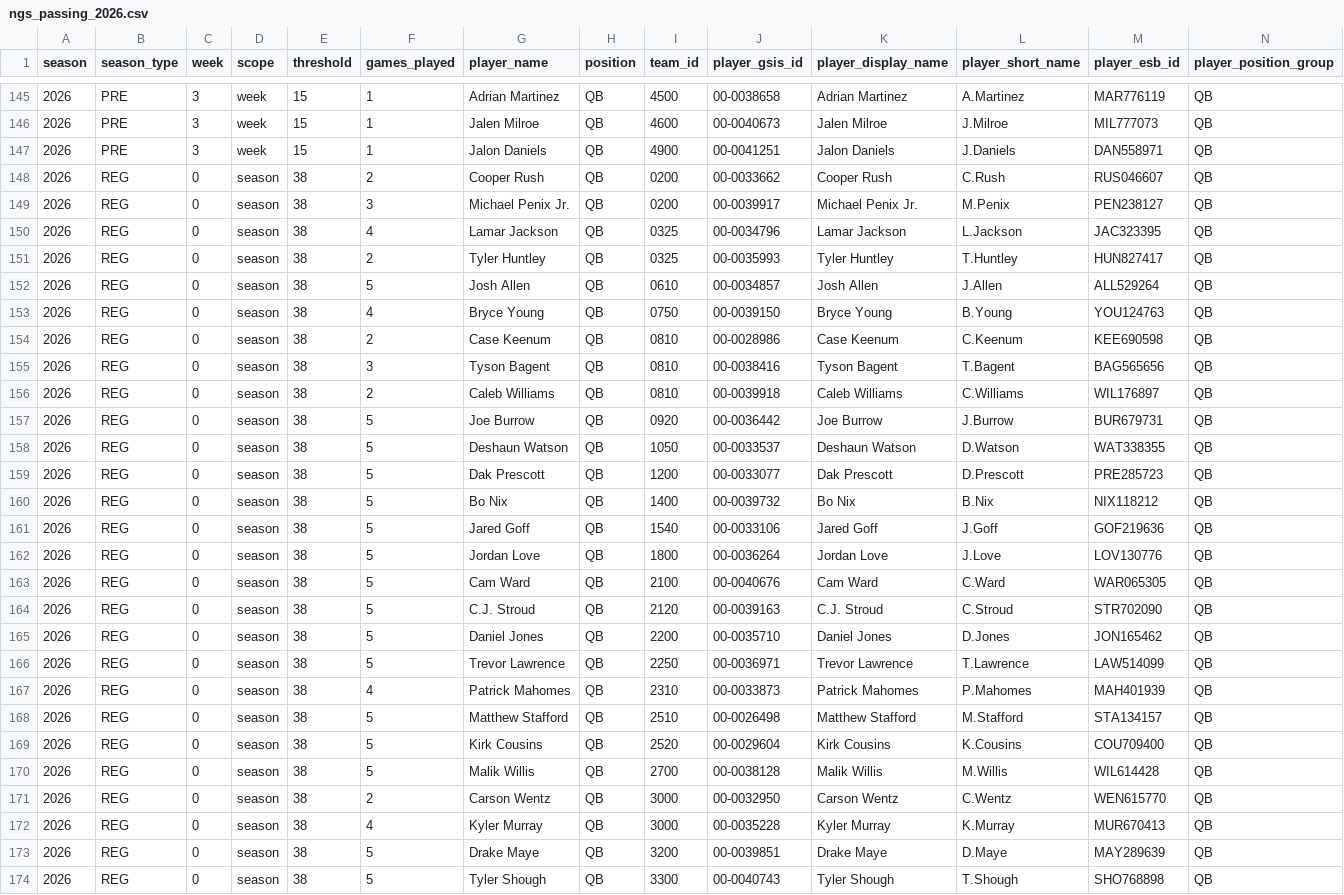
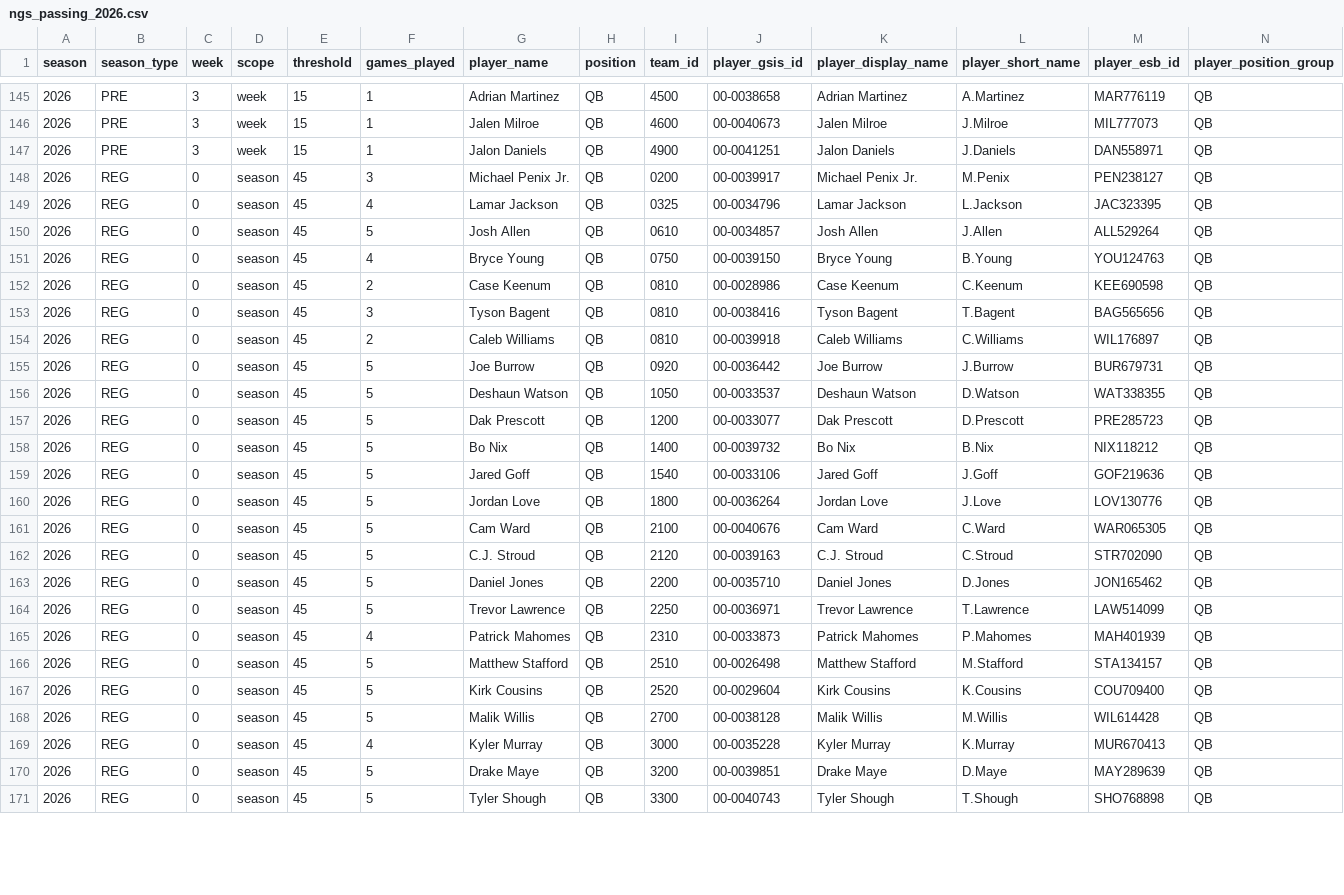
Before and after one commit to sportsdataverse/nfl-ngs-data, a CSV file: ngs/passing/csv/ngs_passing_2026.csv, drawn as a sheet; only a part is shown, gaps mark what is left out; removed rows and columns are numbered as before the commit, all else as after; rows hold the shown columns only; the diff covers the shown part only; the diff names each change by its address in the sheet, - before the commit and + after, or states it on an @@ line.

```diff
--- a/ngs/passing/csv/ngs_passing_2026.csv
+++ b/ngs/passing/csv/ngs_passing_2026.csv
-row 148: 2026 | REG | 0 | season | 38 | 2 | Cooper Rush | QB | 0200 | 00-0033662 | Cooper Rush | C.Rush | RUS046607 | QB
-E148:E149 (threshold): 38
+E148:E149 (threshold): 45
-row 151: 2026 | REG | 0 | season | 38 | 2 | Tyler Huntley | QB | 0325 | 00-0035993 | Tyler Huntley | T.Huntley | HUN827417 | QB
-E150:E168 (threshold): 38
+E150:E168 (threshold): 45
-row 171: 2026 | REG | 0 | season | 38 | 2 | Carson Wentz | QB | 3000 | 00-0032950 | Carson Wentz | C.Wentz | WEN615770 | QB
-E169:E171 (threshold): 38
+E169:E171 (threshold): 45
```
Also changed, not shown: 14 edited cells elsewhere in this file, ngs/gamecenter_leaders/ngs_gamecenter_leaders_in_data_repo.csv, ngs/gamecenter_pass_rushers/ngs_gamecenter_pass_rushers_in_data_repo.csv, 20 other files.
